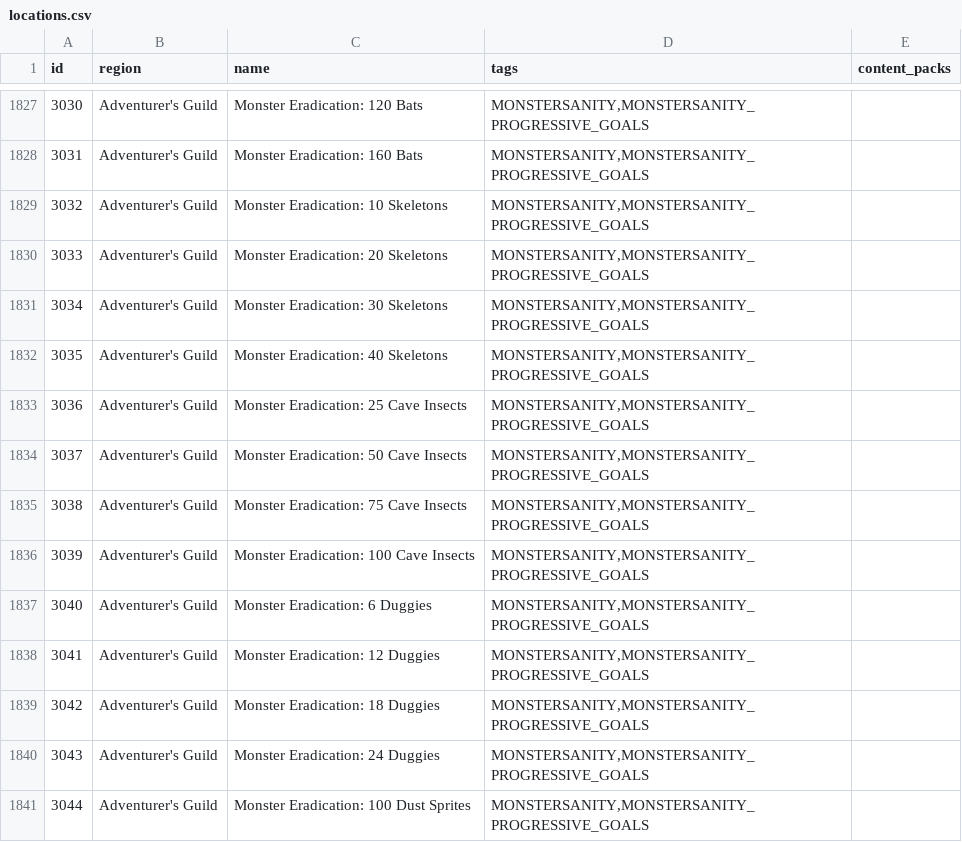
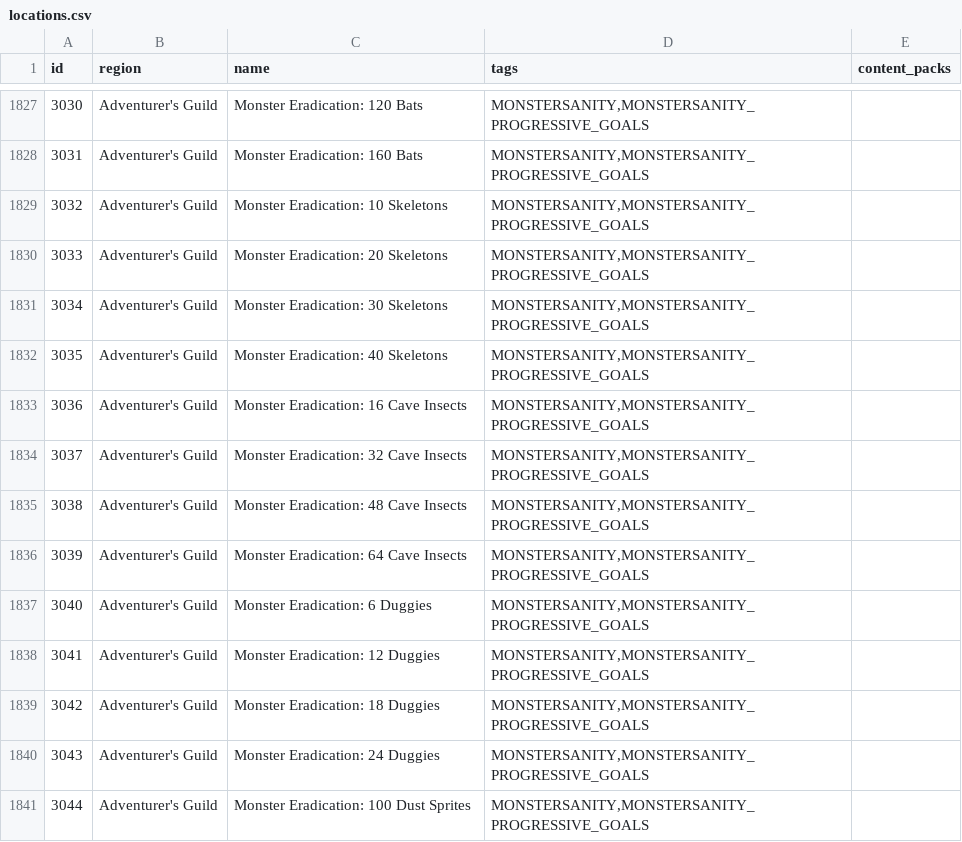
Before and after one commit to agilbert1412/Archipelago, a CSV file: worlds/stardew_valley/data/locations.csv, drawn as a sheet; only a part is shown, gaps mark what is left out.

Commit message:
- Fixed monstersanity numbers that changed in 1.6

```diff
--- a/worlds/stardew_valley/data/locations.csv
+++ b/worlds/stardew_valley/data/locations.csv
@@ -1832,6 +1832,6 @@ id,region,name,tags,content_packs
 3035,Adventurer's Guild,Monster Eradication: 40 Skeletons,"MONSTERSANITY,MONSTERSANITY_PROGRESSIVE_GOALS",
-3036,Adventurer's Guild,Monster Eradication: 25 Cave Insects,"MONSTERSANITY,MONSTERSANITY_PROGRESSIVE_GOALS",
-3037,Adventurer's Guild,Monster Eradication: 50 Cave Insects,"MONSTERSANITY,MONSTERSANITY_PROGRESSIVE_GOALS",
-3038,Adventurer's Guild,Monster Eradication: 75 Cave Insects,"MONSTERSANITY,MONSTERSANITY_PROGRESSIVE_GOALS",
-3039,Adventurer's Guild,Monster Eradication: 100 Cave Insects,"MONSTERSANITY,MONSTERSANITY_PROGRESSIVE_GOALS",
+3036,Adventurer's Guild,Monster Eradication: 16 Cave Insects,"MONSTERSANITY,MONSTERSANITY_PROGRESSIVE_GOALS",
+3037,Adventurer's Guild,Monster Eradication: 32 Cave Insects,"MONSTERSANITY,MONSTERSANITY_PROGRESSIVE_GOALS",
+3038,Adventurer's Guild,Monster Eradication: 48 Cave Insects,"MONSTERSANITY,MONSTERSANITY_PROGRESSIVE_GOALS",
+3039,Adventurer's Guild,Monster Eradication: 64 Cave Insects,"MONSTERSANITY,MONSTERSANITY_PROGRESSIVE_GOALS",
 3040,Adventurer's Guild,Monster Eradication: 6 Duggies,"MONSTERSANITY,MONSTERSANITY_PROGRESSIVE_GOALS",
```
